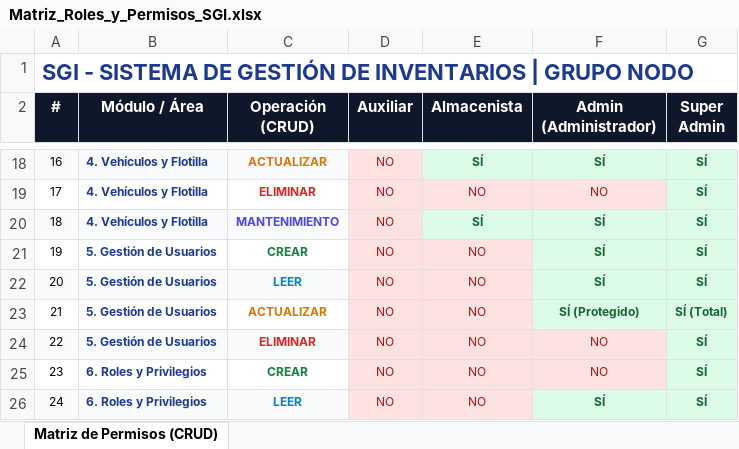
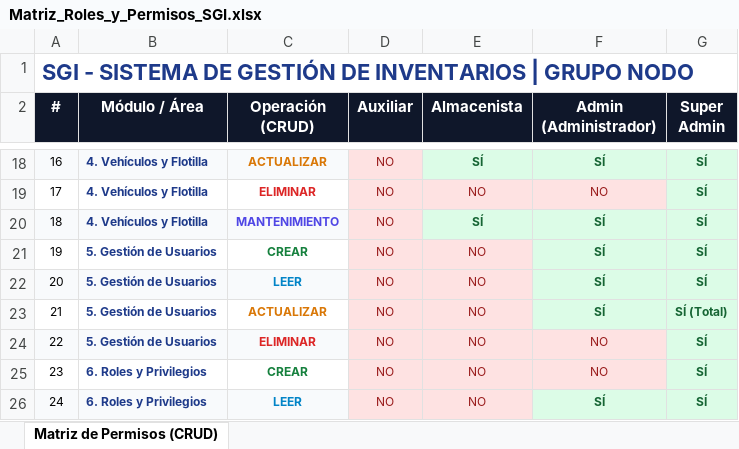
Before and after one commit to thespect/SGI, an Excel workbook: Matriz_Roles_y_Permisos_SGI.xlsx, sheet Matriz de Permisos (CRUD), drawn as a sheet; only a part is shown, gaps mark what is left out; values as stored, in another font and other column widths than the file's, no borders; the diff names each change by its address in the sheet, - before the commit and + after, or states it on an @@ line.

```diff
--- a/Matriz_Roles_y_Permisos_SGI.xlsx (sheet Matriz de Permisos (CRUD))
+++ b/Matriz_Roles_y_Permisos_SGI.xlsx (sheet Matriz de Permisos (CRUD))
-F23 (Admin (Administrador)): SÍ (Protegido)
+F23 (Admin (Administrador)): SÍ
```
Also changed, not shown: 2 other files.
